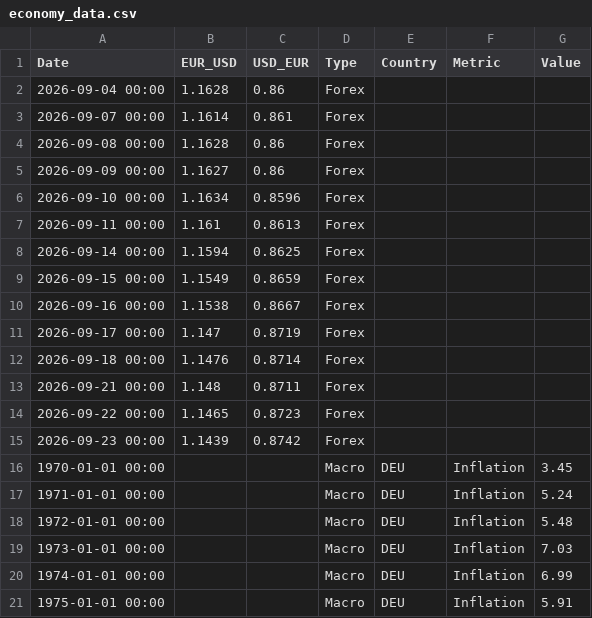
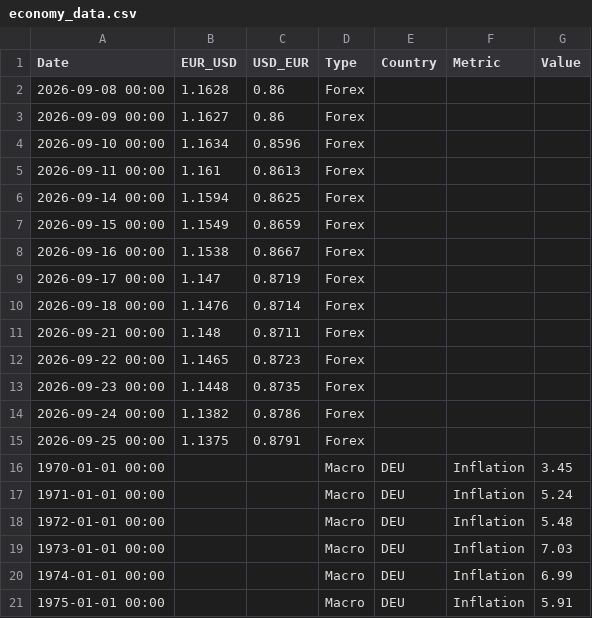
Before and after one commit to form1254/business-data-pipeline, a CSV file: data/economy_data.csv, drawn as a sheet; only a part is shown.

```diff
--- a/data/economy_data.csv
+++ b/data/economy_data.csv
@@ -1,4 +1,2 @@
 Date,EUR_USD,USD_EUR,Type,Country,Metric,Value
-2026-09-04 00:00,1.1628,0.86,Forex,,,
-2026-09-07 00:00,1.1614,0.861,Forex,,,
 2026-09-08 00:00,1.1628,0.86,Forex,,,
@@ -14,3 +12,5 @@ Date,EUR_USD,USD_EUR,Type,Country,Metric,Value
 2026-09-22 00:00,1.1465,0.8723,Forex,,,
-2026-09-23 00:00,1.1439,0.8742,Forex,,,
+2026-09-23 00:00,1.1448,0.8735,Forex,,,
+2026-09-24 00:00,1.1382,0.8786,Forex,,,
+2026-09-25 00:00,1.1375,0.8791,Forex,,,
 1970-01-01 00:00,,,Macro,DEU,Inflation,3.45
```
